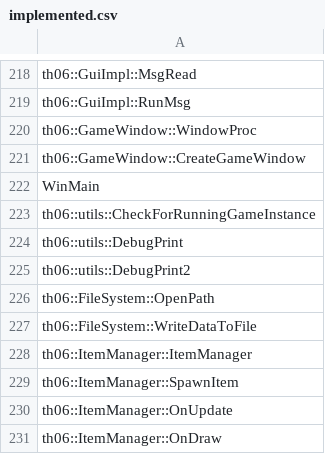
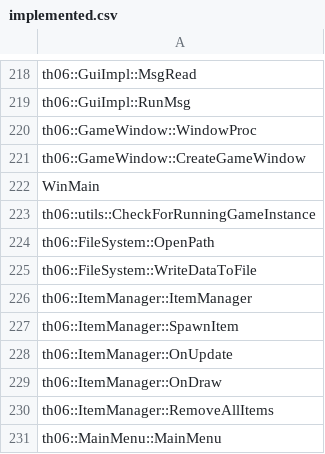
Before and after one commit to PieVieRo/th06, a CSV file: config/implemented.csv, drawn as a sheet; only a part is shown, gaps mark what is left out; the shorter side is filled out with more unchanged rows; the diff names each change by its address in the sheet, - before the commit and + after, or states it on an @@ line.

```diff
--- a/config/implemented.csv
+++ b/config/implemented.csv
-row 224: th06::utils::DebugPrint
-row 225: th06::utils::DebugPrint2
```
Also changed, not shown: 47 other files.
